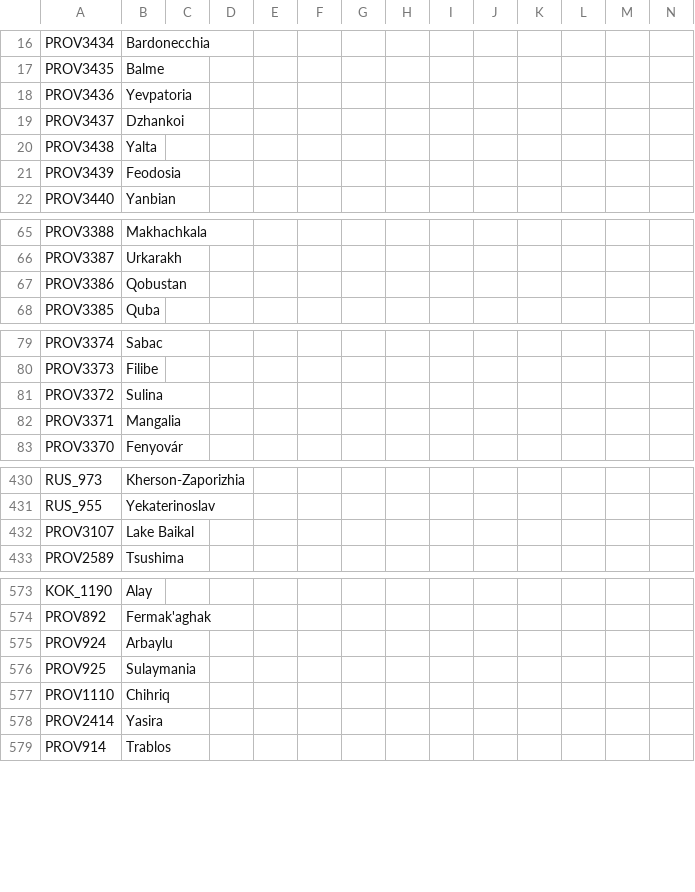
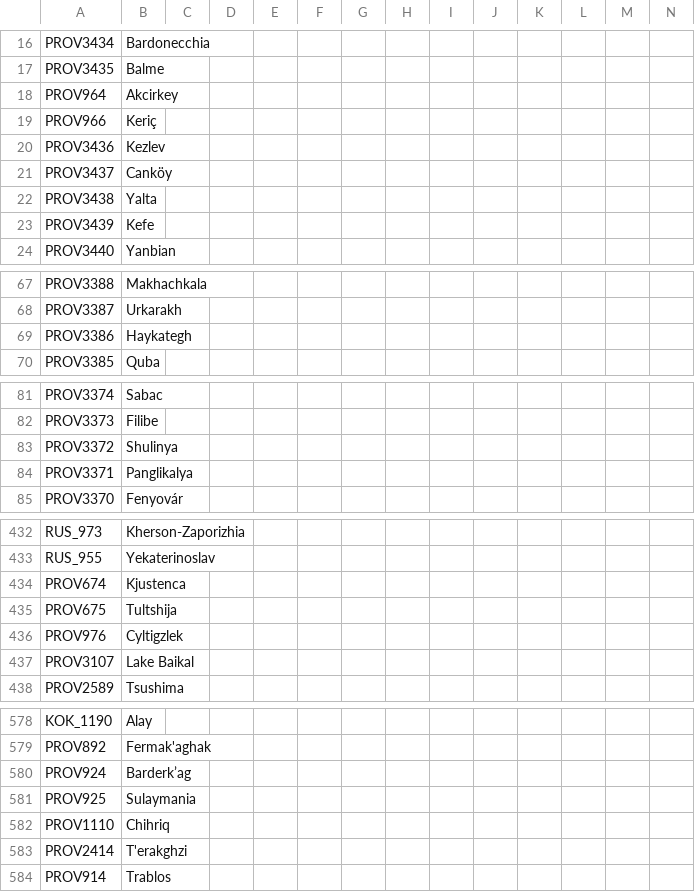
Before and after one commit to Don-Keiser/Kui-Oosel-Saabub, a CSV file: KOS/localisation/00_HPM_map.csv, drawn as a sheet; only a part is shown, gaps mark what is left out; the diff covers the shown part only.

```diff
--- a/KOS/localisation/00_HPM_map.csv
+++ b/KOS/localisation/00_HPM_map.csv
@@ -17,6 +17,8 @@ PROV3434;Bardonecchia;;;;;;;;;;;;;
 PROV3435;Balme;;;;;;;;;;;;;
-PROV3436;Yevpatoria;;;;;;;;;;;;;
-PROV3437;Dzhankoi;;;;;;;;;;;;;
+PROV964;Akcirkey;;;;;;;;;;;;;
+PROV966;Keriç;;;;;;;;;;;;;
+PROV3436;Kezlev;;;;;;;;;;;;;
+PROV3437;Canköy;;;;;;;;;;;;;
 PROV3438;Yalta;;;;;;;;;;;;;
-PROV3439;Feodosia;;;;;;;;;;;;;
+PROV3439;Kefe;;;;;;;;;;;;;
 PROV3440;Yanbian;;;;;;;;;;;;;
@@ -66,3 +68,3 @@ PROV3388;Makhachkala;;;;;;;;;;;;;
 PROV3387;Urkarakh;;;;;;;;;;;;;
-PROV3386;Qobustan;;;;;;;;;;;;;
+PROV3386;Haykategh;;;;;;;;;;;;;
 PROV3385;Quba;;;;;;;;;;;;;
@@ -80,4 +82,4 @@ PROV3374;Sabac;;;;;;;;;;;;;
 PROV3373;Filibe;;;;;;;;;;;;;
-PROV3372;Sulina;;;;;;;;;;;;;
-PROV3371;Mangalia;;;;;;;;;;;;;
+PROV3372;Shulinya;;;;;;;;;;;;;
+PROV3371;Panglikalya;;;;;;;;;;;;;
 PROV3370;Fenyovár;;;;;;;;;;;;;
@@ -431,2 +433,5 @@ RUS_973;Kherson-Zaporizhia;;;;;;;;;;;;;
 RUS_955;Yekaterinoslav;;;;;;;;;;;;;
+PROV674;Kjustenca;;;;;;;;;;;;
+PROV675;Tultshija;;;;;;;;;;;;
+PROV976;Cyltigzlek;;;;;;;;;;;;
 PROV3107;Lake Baikal;;;;;;;;;;;;;
@@ -574,6 +579,6 @@ KOK_1190;Alay;;;;;;;;;;;;;
 PROV892;Fermak'aghak;;;;;;;;;;;;;
-PROV924;Arbaylu;;;;;;;;;;;;;
+PROV924;Barderk’ag;;;;;;;;;;;;;
 PROV925;Sulaymania;;;;;;;;;;;;;
 PROV1110;Chihriq;;;;;;;;;;;;;
-PROV2414;Yasira;;;;;;;;;;;;;
+PROV2414;T'erakghzi;;;;;;;;;;;;;
 PROV914;Trablos;;;;;;;;;;;;;
```
Also changed, not shown: 5 edited cells elsewhere in this file, KOS/localisation/0000_IranRework.csv, KOS/localisation/000_persia_map.csv, 6 other files.
